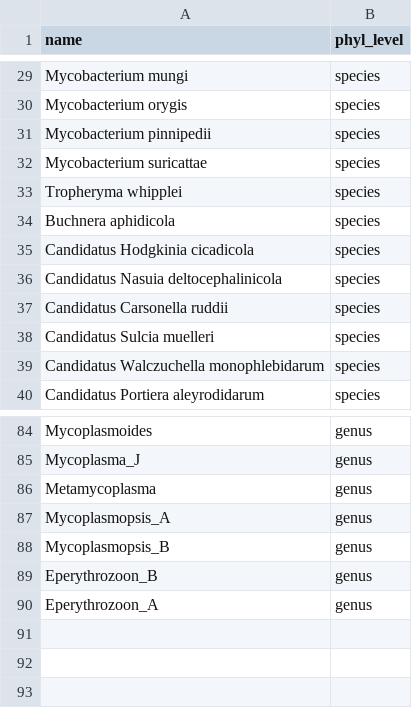
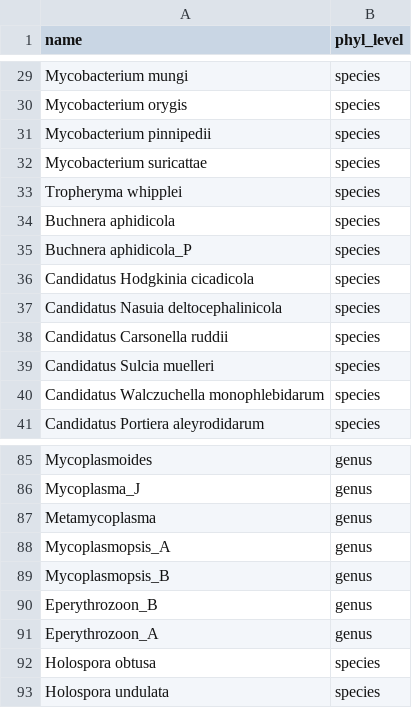
Before and after one commit to bacteria-archaea-traits/bacteria-archaea-traits, a CSV file: data/conversion_tables/intracellular_organisms.csv, drawn as a sheet; only a part is shown, gaps mark what is left out.

```diff
--- a/data/conversion_tables/intracellular_organisms.csv
+++ b/data/conversion_tables/intracellular_organisms.csv
@@ -34,2 +34,3 @@ Tropheryma whipplei,species
 Buchnera aphidicola,species
+Buchnera aphidicola_P,species
 Candidatus Hodgkinia cicadicola,species
@@ -90 +91,3 @@ Eperythrozoon_B,genus
 Eperythrozoon_A,genus
+Holospora obtusa,species
+Holospora undulata,species
```
Also changed, not shown: data/conversion_tables/renaming_cell_shape.csv, data/conversion_tables/renaming_pathways.csv, 19 other files.
